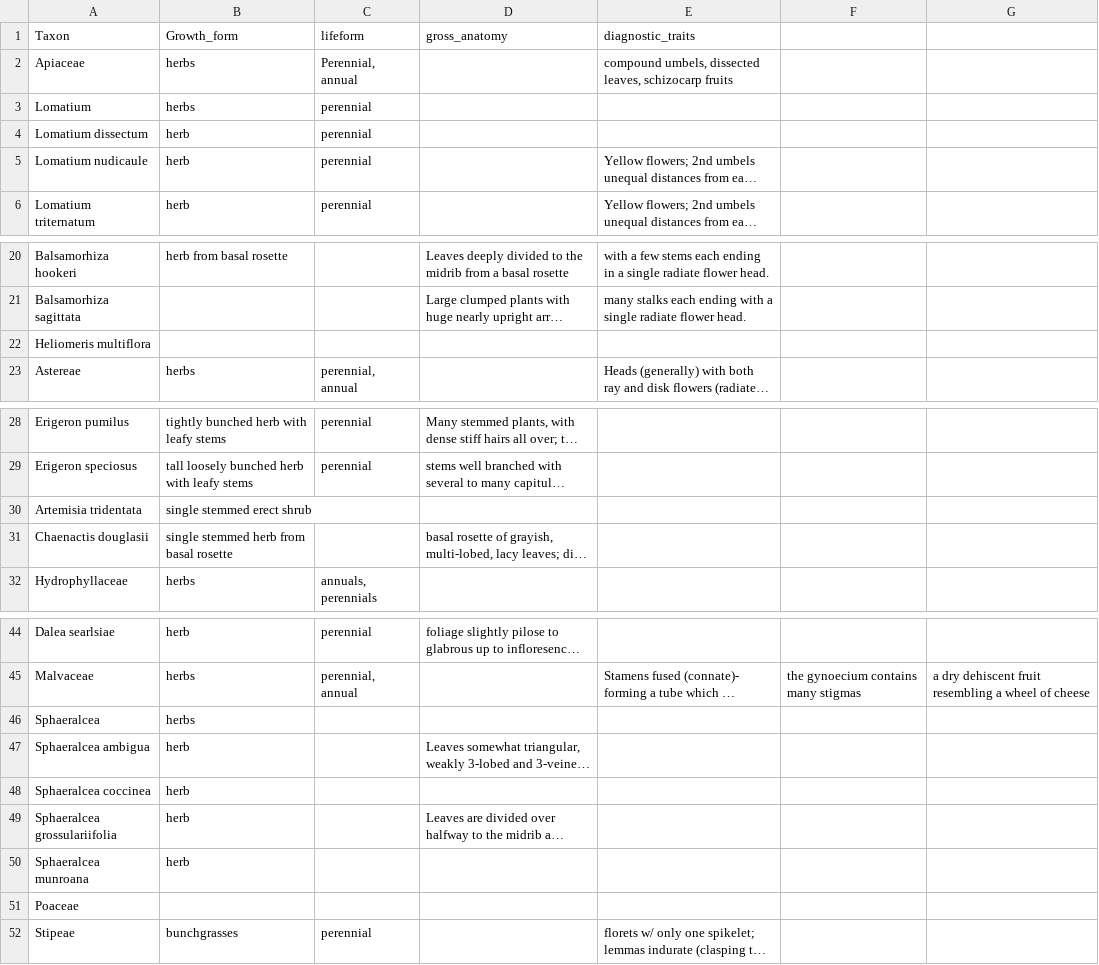
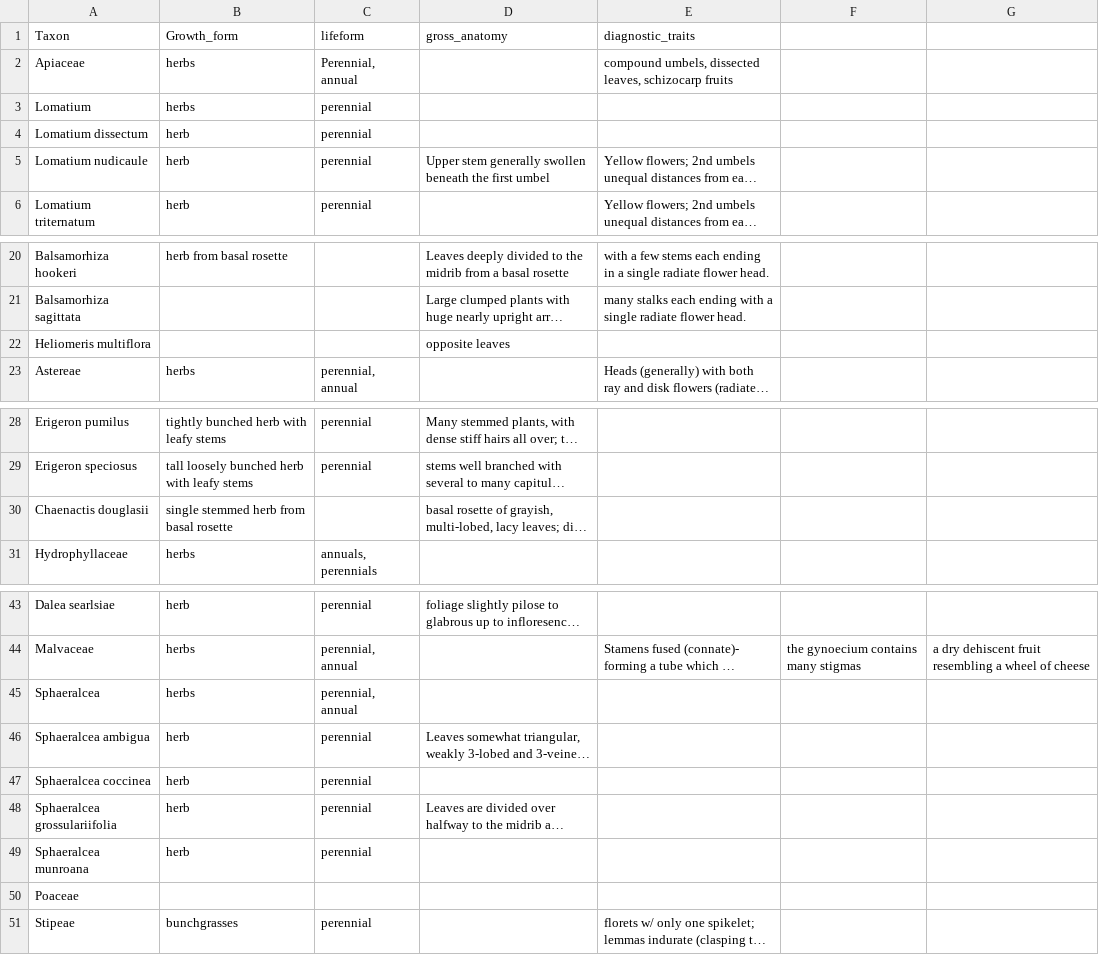
Before and after one commit to sagesteppe/SoS_GB_EcoRegion_Species_Talk, a CSV file: data/morphology.csv, drawn as a sheet; only a part is shown, gaps mark what is left out; long unchanged cells end in …; removed rows and columns are numbered as before the commit, all else as after; the diff names each change by its address in the sheet, - before the commit and + after, or states it on an @@ line.

Commit message:
more taxonomy

```diff
--- a/data/morphology.csv
+++ b/data/morphology.csv
-D5 (gross_anatomy): (empty)
+D5 (gross_anatomy): Upper stem generally swollen beneath the first umbel
-D22 (gross_anatomy): (empty)
+D22 (gross_anatomy): opposite leaves
-row 30: Artemisia tridentata | single stemmed erect shrub
-C45 (lifeform): (empty)
+C45 (lifeform): perennial, annual
-C46:C49 (lifeform): (empty)
+C46:C49 (lifeform): perennial
```
Also changed, not shown: 2 other files.
